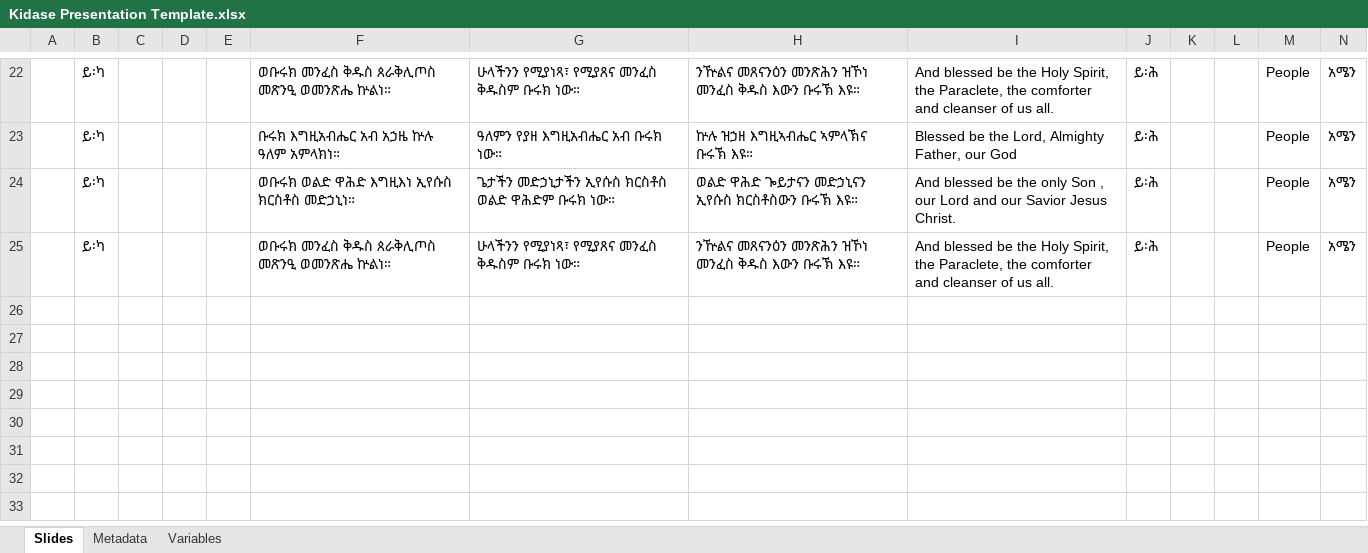
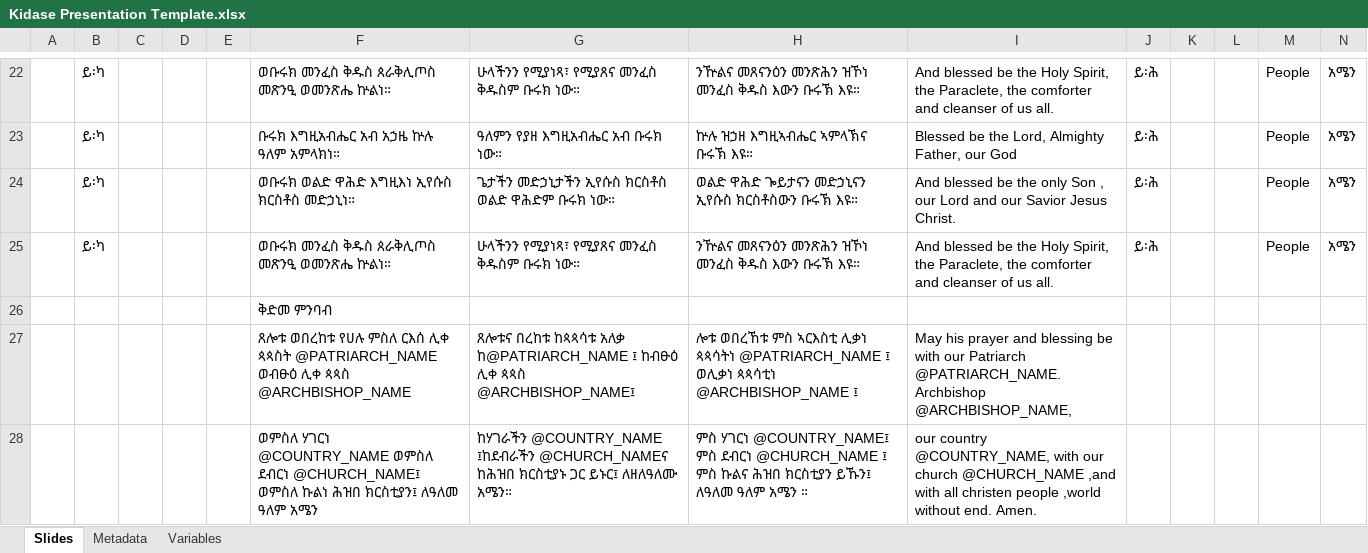
Before and after one commit to YaredDejene/kidase-presentation, an Excel workbook: kidase-presentation/samples/Kidase Presentation Template.xlsx, sheet Slides, drawn as a sheet; only a part is shown, gaps mark what is left out; values as stored, in another font and other column widths than the file's, no borders; charts and pictures not drawn; rows hold the shown columns only; the diff names each change by its address in the sheet, - before the commit and + after, or states it on an @@ line.

```diff
--- a/kidase-presentation/samples/Kidase Presentation Template.xlsx (sheet Slides)
+++ b/kidase-presentation/samples/Kidase Presentation Template.xlsx (sheet Slides)
+row 26:  |  |  |  |  | ቅድመ ምንባብ
+row 27:  |  |  |  |  | ጸሎቱ ወበረከቱ የሀሉ ምስለ ርእሰ ሊቀ ጳጳስት @PATRIARCH_NAME ወብፁዕ ሊቀ ጳጳስ @ARCHBISHOP_NAME | ጸሎቱና በረከቱ ከጳጳሳቱ አለቃ ከ@PATRIARCH_NAME ፤ ከብፁዕ ሊቀ ጳጳስ @ARCHBISHOP_NAME፤ | ሎቱ ወበረኸቱ ምስ ኣርእስቲ ሊቃነ ጳጳሳትነ @PATRIARCH_NAME ፤ ወሊቃነ ጳጳሳቲነ @ARCHBISHOP_NAME ፤ | May his prayer and blessing be with our Patriarch @PATRIARCH_NAME. Archbishop @ARCHBISHOP_NAME,
+row 28:  |  |  |  |  | ወምስለ ሃገርነ @COUNTRY_NAME ወምስለ ደብርነ @CHURCH_NAME፤ ወምስለ ኩልነ ሕዝበ ክርስቲያን፤ ለዓለመ ዓለም አሜን | ከሃገራችን @COUNTRY_NAME ፤ከደብራችን @CHURCH_NAMEና ከሕዝበ ክርስቲያኑ ጋር ይኑር፤ ለዘለዓለሙ አሜን። | ምስ ሃገርነ @COUNTRY_NAME፤ ምስ ደብርነ @CHURCH_NAME ፤ ምስ ኩልና ሕዝበ ክርስቲያን ይኹን፤ ለዓለመ ዓለም አሜን ። | our country @COUNTRY_NAME, with our church @CHURCH_NAME ,and with all christen people ,world without end. Amen.
```
Also changed, not shown: sheet Variables, 9 other files.
